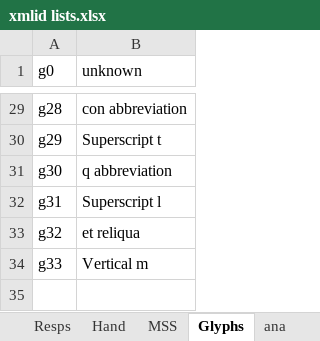
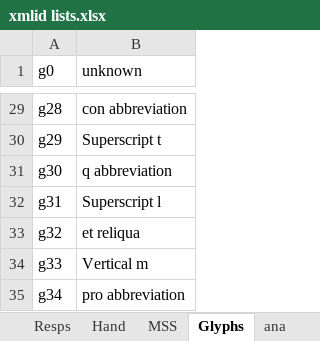
Before and after one commit to steviebarrett/faclair-manuscripts-1, an Excel workbook: xmlid lists.xlsx, sheet Glyphs, drawn as a sheet; only a part is shown, gaps mark what is left out; values as stored, in another font and other column widths than the file's, no borders; the diff names each change by its address in the sheet, - before the commit and + after, or states it on an @@ line.

```diff
--- a/xmlid lists.xlsx (sheet Glyphs)
+++ b/xmlid lists.xlsx (sheet Glyphs)
+row 35: g34 | pro abbreviation
```
Also changed, not shown: 9 other files.
